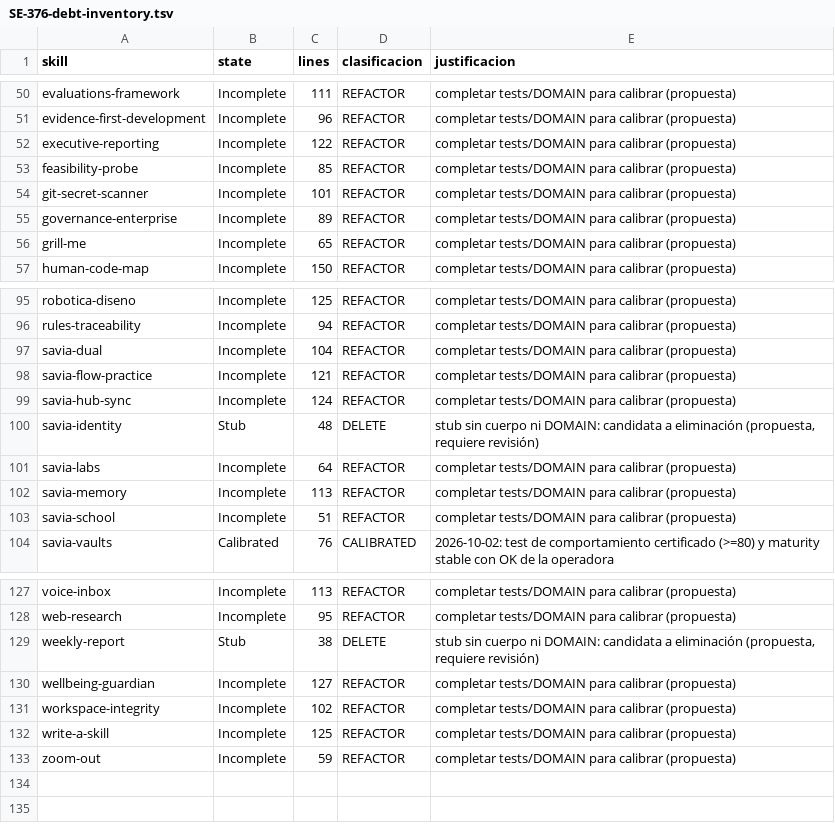
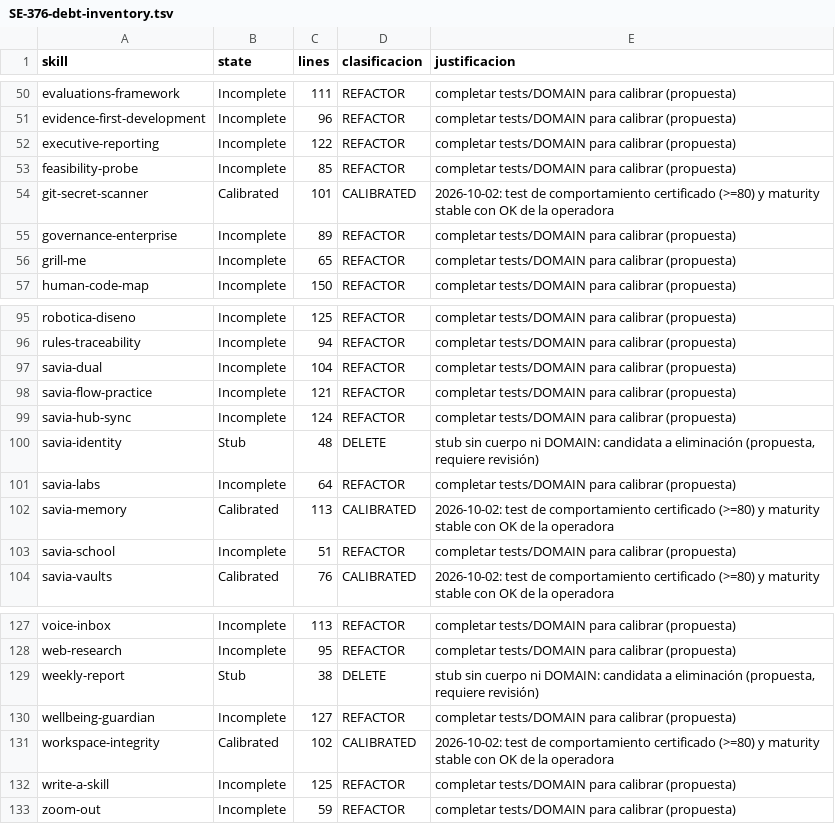
Before and after one commit to gonzalezpazmonica/pm-workspace, a TSV file: docs/propuestas/SE-376-debt-inventory.tsv, drawn as a sheet; only a part is shown, gaps mark what is left out.

```diff
--- a/docs/propuestas/SE-376-debt-inventory.tsv
+++ b/docs/propuestas/SE-376-debt-inventory.tsv
@@ -53,3 +53,3 @@ executive-reporting	Incomplete	122	REFACTOR	completar tests/DOMAIN para calibrar
 feasibility-probe	Incomplete	85	REFACTOR	completar tests/DOMAIN para calibrar (propuesta)
-git-secret-scanner	Incomplete	101	REFACTOR	completar tests/DOMAIN para calibrar (propuesta)
+git-secret-scanner	Calibrated	101	CALIBRATED	2026-10-02: test de comportamiento certificado (>=80) y maturity stable con OK de la operadora
 governance-enterprise	Incomplete	89	REFACTOR	completar tests/DOMAIN para calibrar (propuesta)
@@ -101,3 +101,3 @@ savia-identity	Stub	48	DELETE	stub sin cuerpo ni DOMAIN: candidata a eliminació
 savia-labs	Incomplete	64	REFACTOR	completar tests/DOMAIN para calibrar (propuesta)
-savia-memory	Incomplete	113	REFACTOR	completar tests/DOMAIN para calibrar (propuesta)
+savia-memory	Calibrated	113	CALIBRATED	2026-10-02: test de comportamiento certificado (>=80) y maturity stable con OK de la operadora
 savia-school	Incomplete	51	REFACTOR	completar tests/DOMAIN para calibrar (propuesta)
@@ -130,3 +130,3 @@ weekly-report	Stub	38	DELETE	stub sin cuerpo ni DOMAIN: candidata a eliminación
 wellbeing-guardian	Incomplete	127	REFACTOR	completar tests/DOMAIN para calibrar (propuesta)
-workspace-integrity	Incomplete	102	REFACTOR	completar tests/DOMAIN para calibrar (propuesta)
+workspace-integrity	Calibrated	102	CALIBRATED	2026-10-02: test de comportamiento certificado (>=80) y maturity stable con OK de la operadora
 write-a-skill	Incomplete	125	REFACTOR	completar tests/DOMAIN para calibrar (propuesta)
```
Also changed, not shown: 25 other files.
